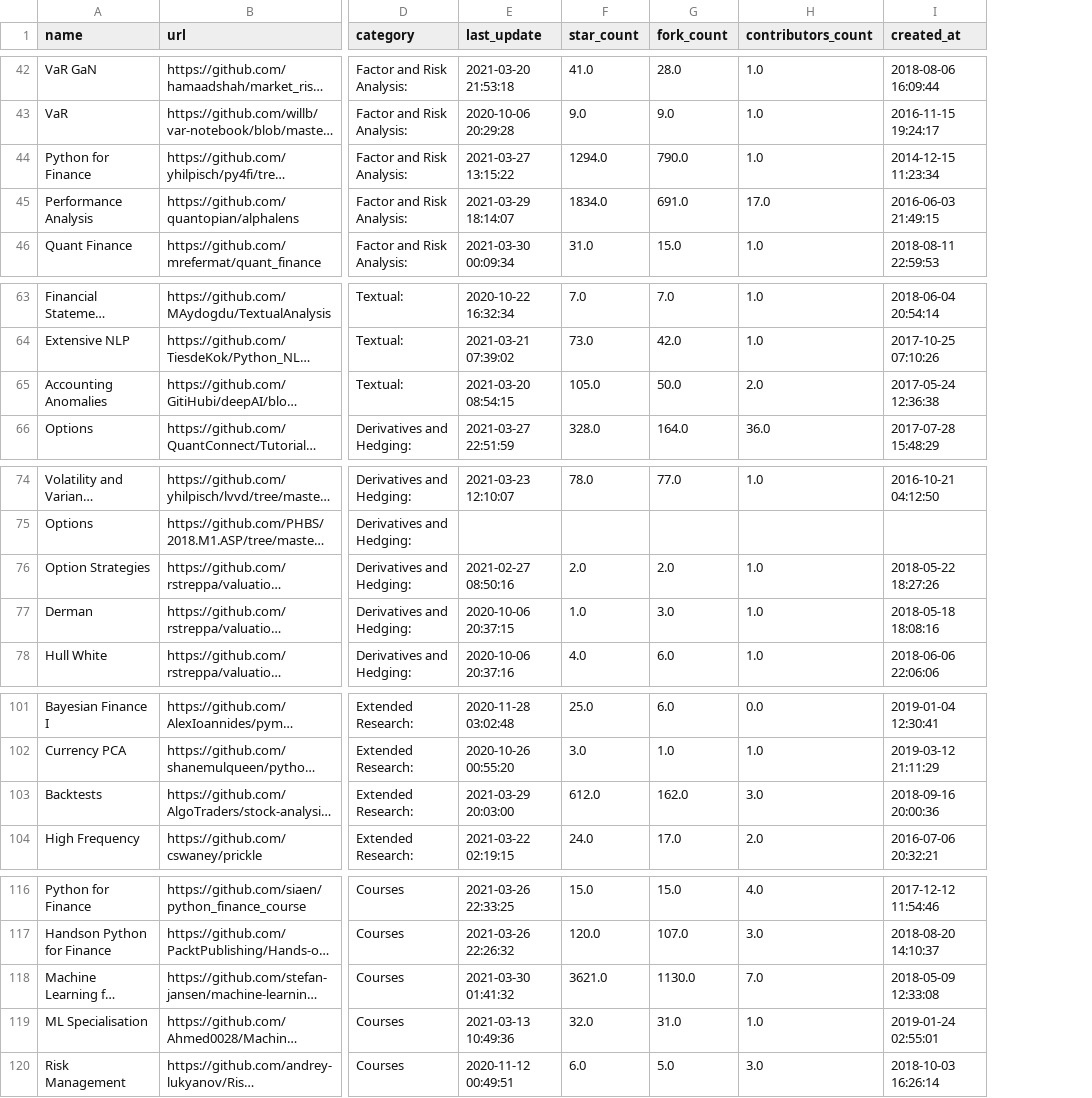
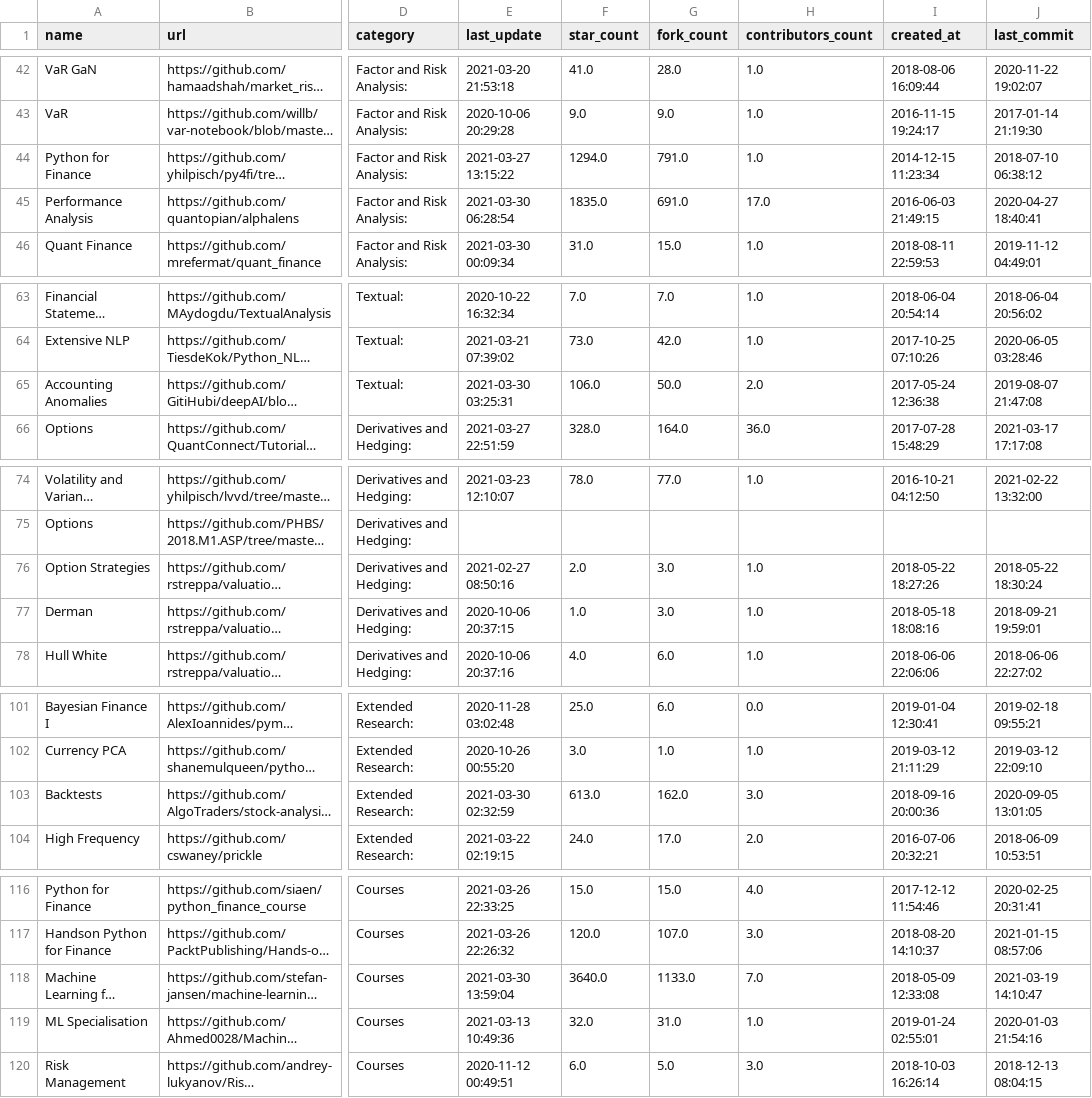
Before and after one commit to firmai/financial-machine-learning, a CSV file: raw_data/url_list.csv, drawn as a sheet; only a part is shown, gaps mark what is left out; long unchanged cells end in …; the diff covers the shown part only; the diff names each change by its address in the sheet, - before the commit and + after, or states it on an @@ line.

```diff
--- a/raw_data/url_list.csv
+++ b/raw_data/url_list.csv
+column J (last_commit), rows 42-46: 2020-11-22 19:02:07 | 2017-01-14 21:19:30 | 2018-07-10 06:38:12 | 2020-04-27 18:40:41 | 2019-11-12 04:49:01; rows 63-66: 2018-06-04 20:56:02 | 2020-06-05 03:28:46 | 2019-08-07 21:47:08 | 2021-03-17 17:17:08; rows 74-78: 2021-02-22 13:32:00 |  | 2018-05-22 18:30:24 | 2018-09-21 19:59:01 | 2018-06-06 22:27:02; rows 101-104: 2019-02-18 09:55:21 | 2019-03-12 22:09:10 | 2020-09-05 13:01:05 | 2018-06-09 10:53:51; rows 116-120: 2020-02-25 20:31:41 | 2021-01-15 08:57:06 | 2021-03-19 14:10:47 | 2020-01-03 21:54:16 | 2018-12-13 08:04:15
-G44 (fork_count): 790.0
+G44 (fork_count): 791.0
-E45 (last_update): 2021-03-29 18:14:07
+E45 (last_update): 2021-03-30 06:28:54
-F45 (star_count): 1834.0
+F45 (star_count): 1835.0
-E65 (last_update): 2021-03-20 08:54:15
+E65 (last_update): 2021-03-30 03:25:31
-F65 (star_count): 105.0
+F65 (star_count): 106.0
-G76 (fork_count): 2.0
+G76 (fork_count): 3.0
-E103 (last_update): 2021-03-29 20:03:00
+E103 (last_update): 2021-03-30 02:32:59
-F103 (star_count): 612.0
+F103 (star_count): 613.0
-E118 (last_update): 2021-03-30 01:41:32
+E118 (last_update): 2021-03-30 13:59:04
-F118 (star_count): 3621.0
+F118 (star_count): 3640.0
-G118 (fork_count): 1130.0
+G118 (fork_count): 1133.0
```
Also changed, not shown: 15 edited cells elsewhere in this file, 2 other files.
